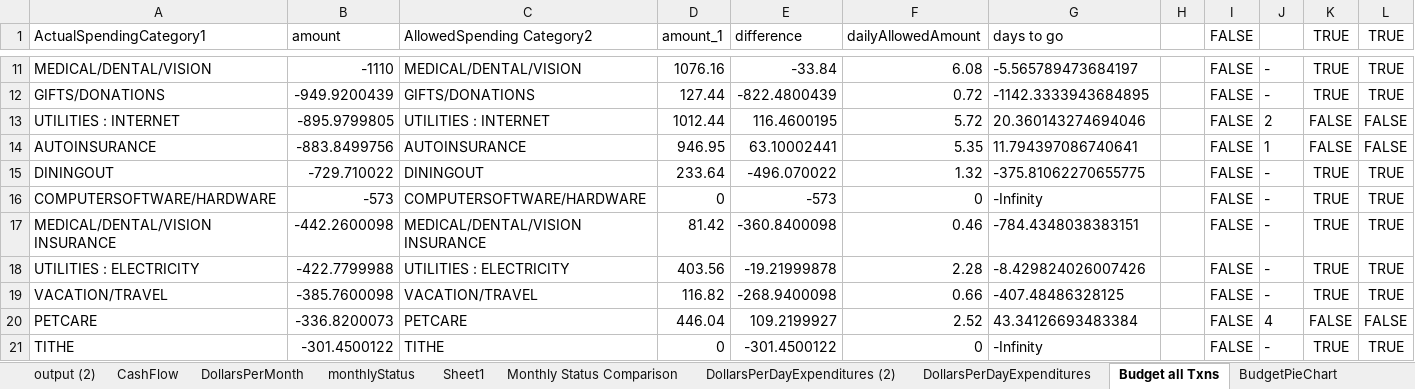
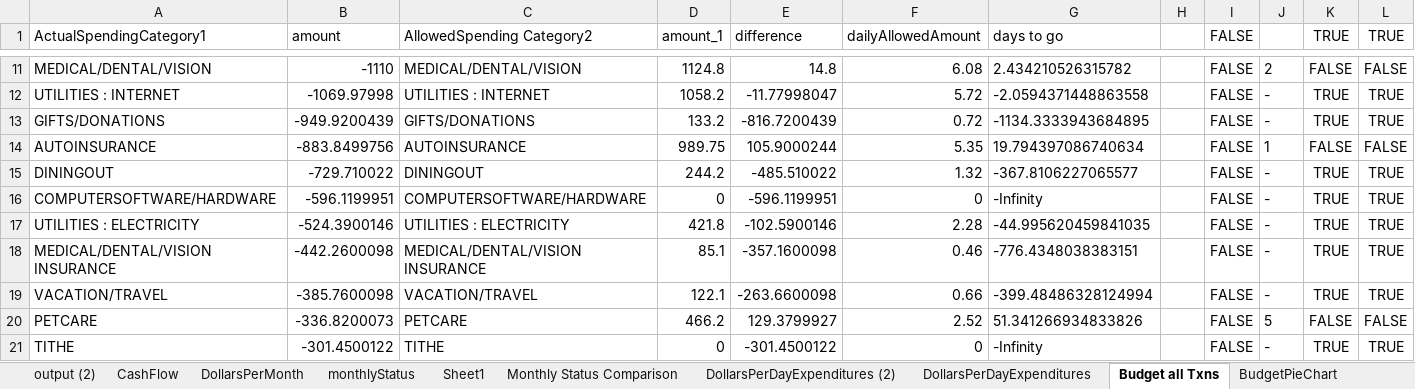
Before and after one commit to jbyrnescu/finance, an Excel workbook: financeTemplate.xlsx, sheet Budget all Txns, drawn as a sheet; only a part is shown, gaps mark what is left out; values as stored, in another font and other column widths than the file's, no borders; conditional formats and table styles not drawn; removed rows and columns are numbered as before the commit, all else as after; the diff covers the shown part only; the diff names each change by its address in the sheet, - before the commit and + after, or states it on an @@ line.

```diff
--- a/financeTemplate.xlsx (sheet Budget all Txns)
+++ b/financeTemplate.xlsx (sheet Budget all Txns)
-D11 (amount_1): 1076.16
+D11 (amount_1): 1124.8
-E11 (difference): -33.84
+E11 (difference): 14.8
-G11 (days to go): -5.565789473684197
+G11 (days to go): 2.434210526315782
-J11: -
+J11: 2
-K11 (TRUE): TRUE
+K11 (TRUE): FALSE
-L11 (TRUE): TRUE
+L11 (TRUE): FALSE
+row 12: UTILITIES : INTERNET | -1069.97998 | UTILITIES : INTERNET | 1058.2 | -11.77998047 | 5.72 | -2.0594371448863558 |  | FALSE | - | TRUE | TRUE
-D13 (amount_1): 127.44
+D13 (amount_1): 133.2
-E13 (difference): -822.4800439
+E13 (difference): -816.7200439
-G13 (days to go): -1142.3333943684895
+G13 (days to go): -1134.3333943684895
-row 13: UTILITIES : INTERNET | -895.9799805 | UTILITIES : INTERNET | 1012.44 | 116.4600195 | 5.72 | 20.360143274694046 |  | FALSE | 2 | FALSE | FALSE
-D14 (amount_1): 946.95
+D14 (amount_1): 989.75
-E14 (difference): 63.10002441
+E14 (difference): 105.9000244
-G14 (days to go): 11.794397086740641
+G14 (days to go): 19.794397086740634
-D15 (amount_1): 233.64
+D15 (amount_1): 244.2
-E15 (difference): -496.070022
+E15 (difference): -485.510022
-G15 (days to go): -375.81062270655775
+G15 (days to go): -367.8106227065577
-B16 (amount): -573
+B16 (amount): -596.1199951
-E16 (difference): -573
+E16 (difference): -596.1199951
+row 17: UTILITIES : ELECTRICITY | -524.3900146 | UTILITIES : ELECTRICITY | 421.8 | -102.5900146 | 2.28 | -44.995620459841035 |  | FALSE | - | TRUE | TRUE
-D18 (amount_1): 81.42
+D18 (amount_1): 85.1
-E18 (difference): -360.8400098
+E18 (difference): -357.1600098
-G18 (days to go): -784.4348038383151
+G18 (days to go): -776.4348038383151
-row 18: UTILITIES : ELECTRICITY | -422.7799988 | UTILITIES : ELECTRICITY | 403.56 | -19.21999878 | 2.28 | -8.429824026007426 |  | FALSE | - | TRUE | TRUE
-D19 (amount_1): 116.82
+D19 (amount_1): 122.1
-E19 (difference): -268.9400098
+E19 (difference): -263.6600098
-G19 (days to go): -407.48486328125
+G19 (days to go): -399.48486328124994
-D20 (amount_1): 446.04
+D20 (amount_1): 466.2
-E20 (difference): 109.2199927
+E20 (difference): 129.3799927
-G20 (days to go): 43.34126693483384
+G20 (days to go): 51.341266934833826
-J20: 4
+J20: 5
```
Also changed, not shown: 4 added rows, 4 removed rows and 38 edited cells elsewhere in this sheet, sheet CashFlow, sheet Gas Mileage Accountability, sheet output (2), sheet monthlyStatus, sheet BudgetPieChart, sheet Monthly Status Comparison, 1 more sheet, formulas that keep their value, charts or pictures, 1 other file.
